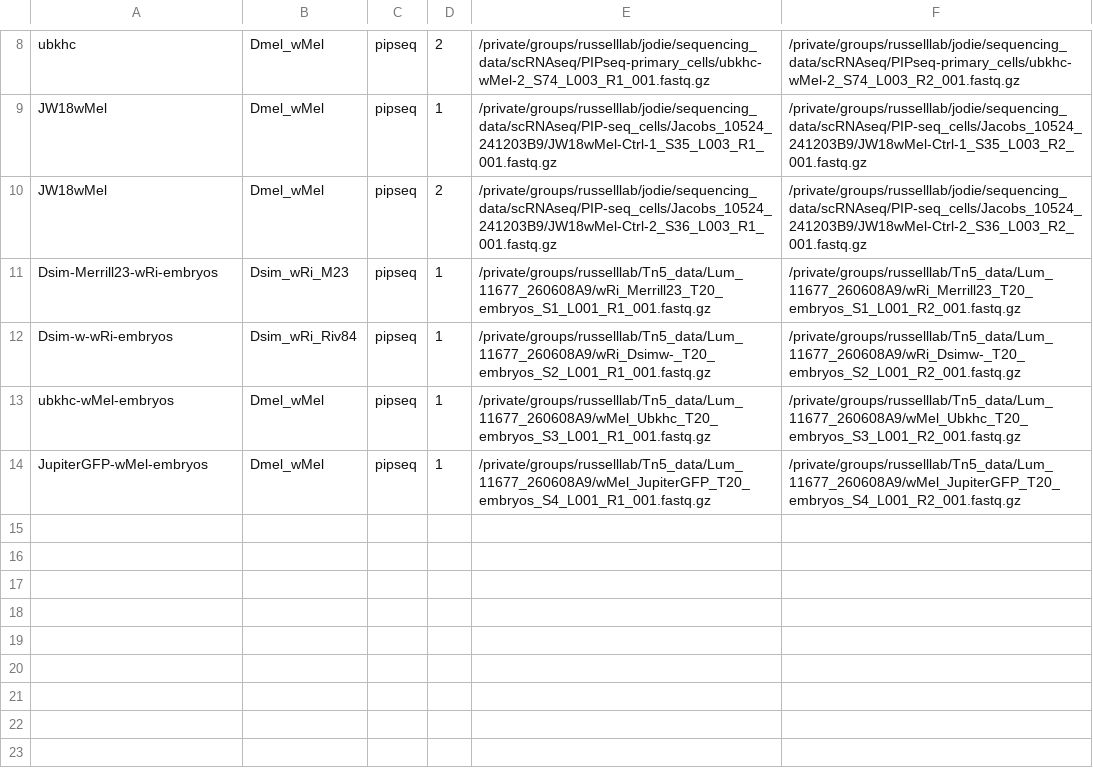
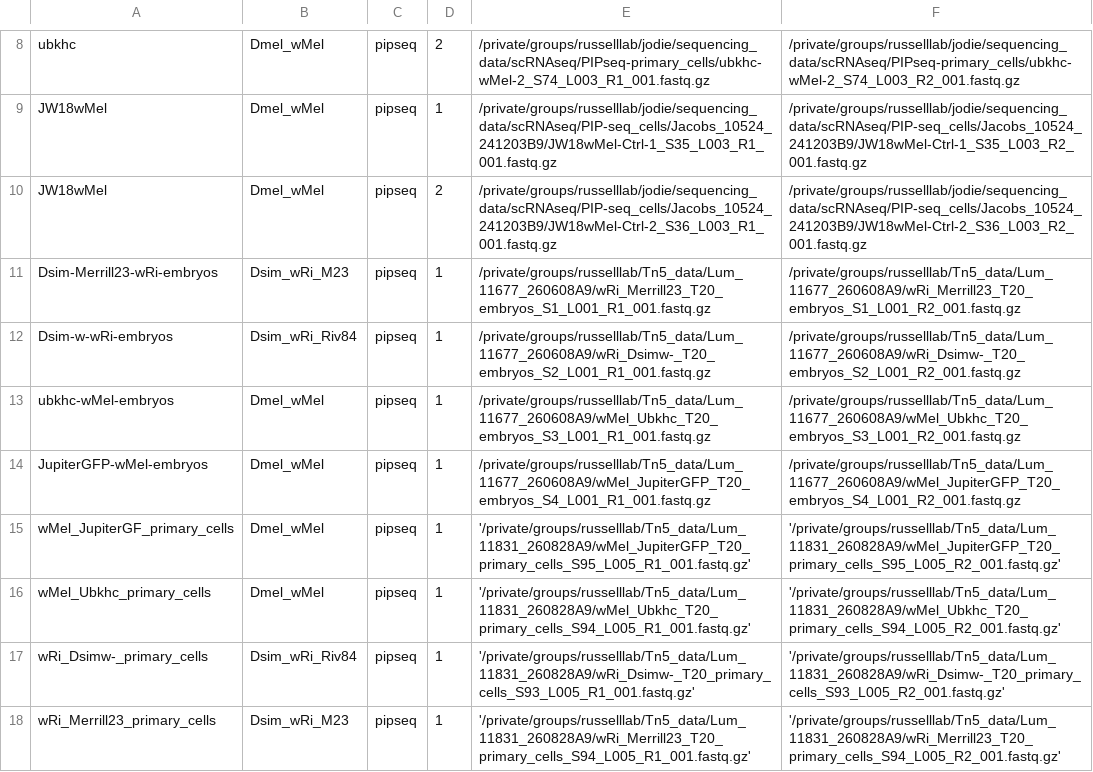
Before and after one commit to jodiejacobs/Lum_et_al_2027_scRNAseq_Wolbachia_infected_embryos_and_primary_cell_lines, a CSV file: config/samples.csv, drawn as a sheet; only a part is shown, gaps mark what is left out; the diff names each change by its address in the sheet, - before the commit and + after, or states it on an @@ line.

Commit message:
add files to sample sheet

```diff
--- a/config/samples.csv
+++ b/config/samples.csv
+row 15: wMel_JupiterGF_primary_cells | Dmel_wMel | pipseq | 1 | '/private/groups/russelllab/Tn5_data/Lum_11831_260828A9/wMel_JupiterGFP_T20_primary_cells_S95_L005_R1_001.fastq.gz' | '/private/groups/russelllab/Tn5_data/Lum_11831_260828A9/wMel_JupiterGFP_T20_primary_cells_S95_L005_R2_001.fastq.gz'
+row 16: wMel_Ubkhc_primary_cells | Dmel_wMel | pipseq | 1 | '/private/groups/russelllab/Tn5_data/Lum_11831_260828A9/wMel_Ubkhc_T20_primary_cells_S94_L005_R1_001.fastq.gz' | '/private/groups/russelllab/Tn5_data/Lum_11831_260828A9/wMel_Ubkhc_T20_primary_cells_S94_L005_R2_001.fastq.gz'
+row 17: wRi_Dsimw-_primary_cells | Dsim_wRi_Riv84 | pipseq | 1 | '/private/groups/russelllab/Tn5_data/Lum_11831_260828A9/wRi_Dsimw-_T20_primary_cells_S93_L005_R1_001.fastq.gz' | '/private/groups/russelllab/Tn5_data/Lum_11831_260828A9/wRi_Dsimw-_T20_primary_cells_S93_L005_R2_001.fastq.gz'
+row 18: wRi_Merrill23_primary_cells | Dsim_wRi_M23 | pipseq | 1 | '/private/groups/russelllab/Tn5_data/Lum_11831_260828A9/wRi_Merrill23_T20_primary_cells_S94_L005_R1_001.fastq.gz' | '/private/groups/russelllab/Tn5_data/Lum_11831_260828A9/wRi_Merrill23_T20_primary_cells_S94_L005_R2_001.fastq.gz'
```
